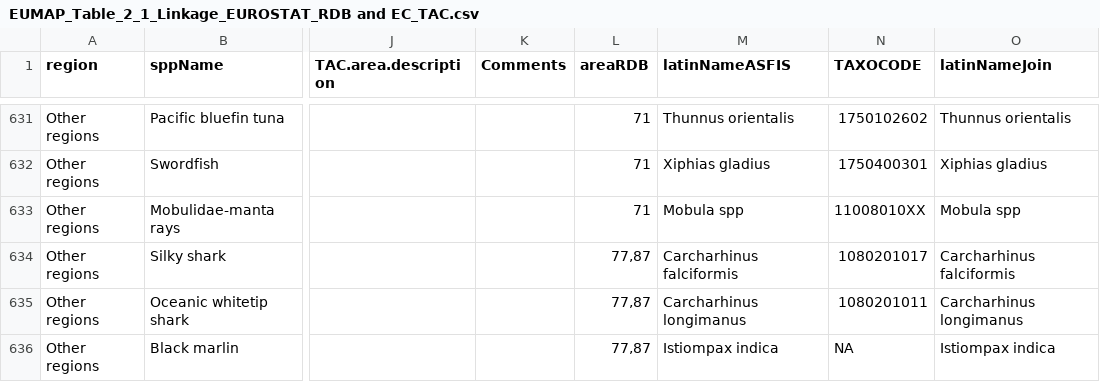
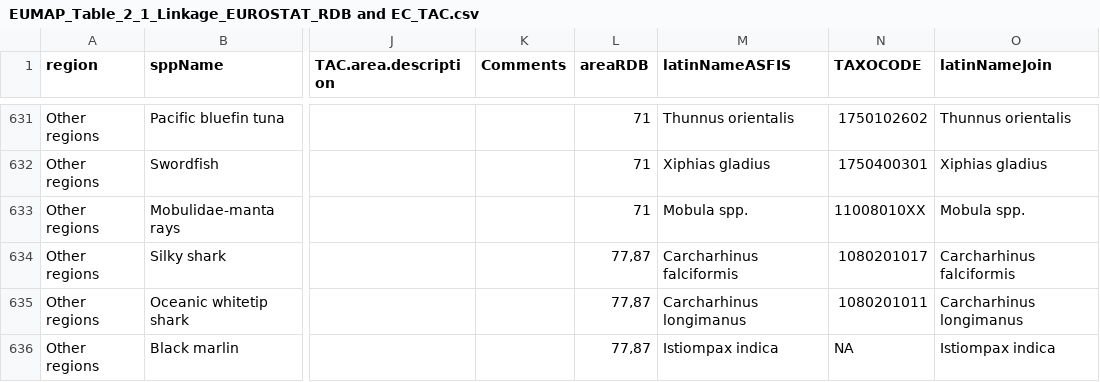
Before and after one commit to ices-eg/RCGs, a CSV file: NWPtools/table_2_1/inputs/EUMAP_Table_2_1_Linkage_EUROSTAT_RDB and EC_TAC.csv, drawn as a sheet; only a part is shown, gaps mark what is left out; the diff covers the shown part only; the diff names each change by its address in the sheet, - before the commit and + after, or states it on an @@ line.

```diff
--- a/NWPtools/table_2_1/inputs/EUMAP_Table_2_1_Linkage_EUROSTAT_RDB and EC_TAC.csv
+++ b/NWPtools/table_2_1/inputs/EUMAP_Table_2_1_Linkage_EUROSTAT_RDB and EC_TAC.csv
-M633 (latinNameASFIS): Mobula spp
+M633 (latinNameASFIS): Mobula spp.
-O633 (latinNameJoin): Mobula spp
+O633 (latinNameJoin): Mobula spp.
```
Also changed, not shown: 120 edited cells elsewhere in this file.
